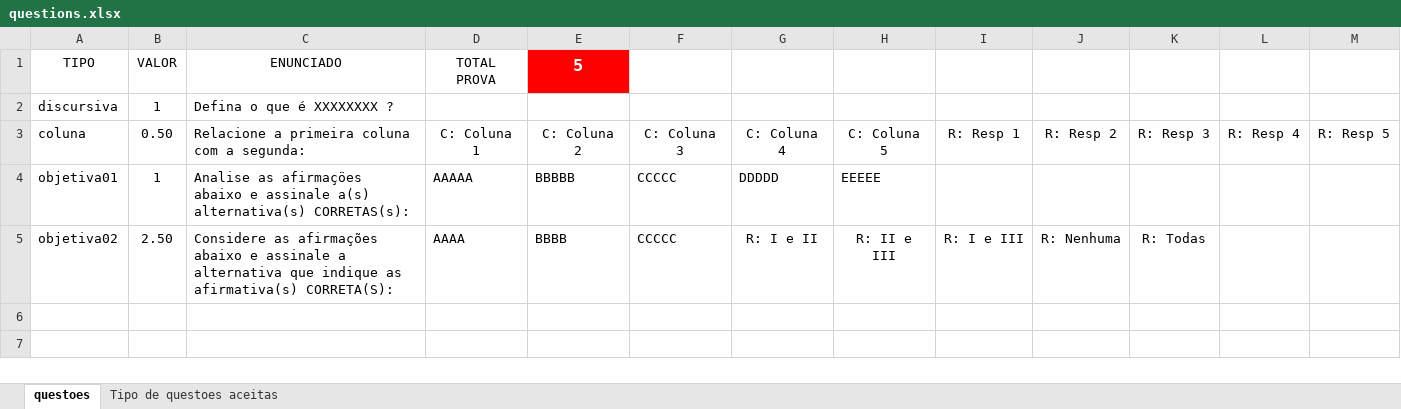
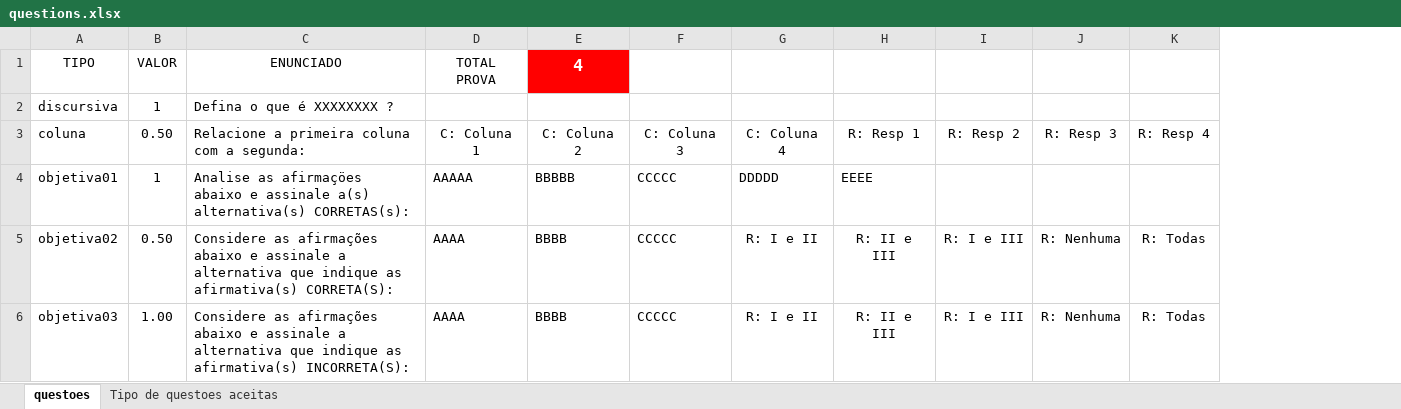
Before and after one commit to kwecko/TestGenerator, an Excel workbook: questions.xlsx, sheet questoes, drawn as a sheet; values as stored, in another font and other column widths than the file's, no borders; removed rows and columns are numbered as before the commit, all else as after; the diff names each change by its address in the sheet, - before the commit and + after, or states it on an @@ line.

```diff
--- a/questions.xlsx (sheet questoes)
+++ b/questions.xlsx (sheet questoes)
-column K, rows 3-5: R: Resp 3 |  | R: Todas
-column M, row 3: R: Resp 5
-E1: 5
+E1: 4
-H3: C: Coluna 5
+H3: R: Resp 1
-I3: R: Resp 1
+I3: R: Resp 2
-J3: R: Resp 2
+J3: R: Resp 3
-H4: EEEEE
+H4: EEEE
-B5: 2.50
+B5: 0.50
-K5: (empty)
+K5: R: Todas
+row 6: objetiva03 | 1.00 | Considere as afirmações abaixo e assinale a alternativa que indique as afirmativa(s) INCORRETA(S): | AAAA | BBBB | CCCCC | R: I e II | R: II e III | R: I e III | R: Nenhuma | R: Todas
```
Also changed, not shown: 2 other files.
